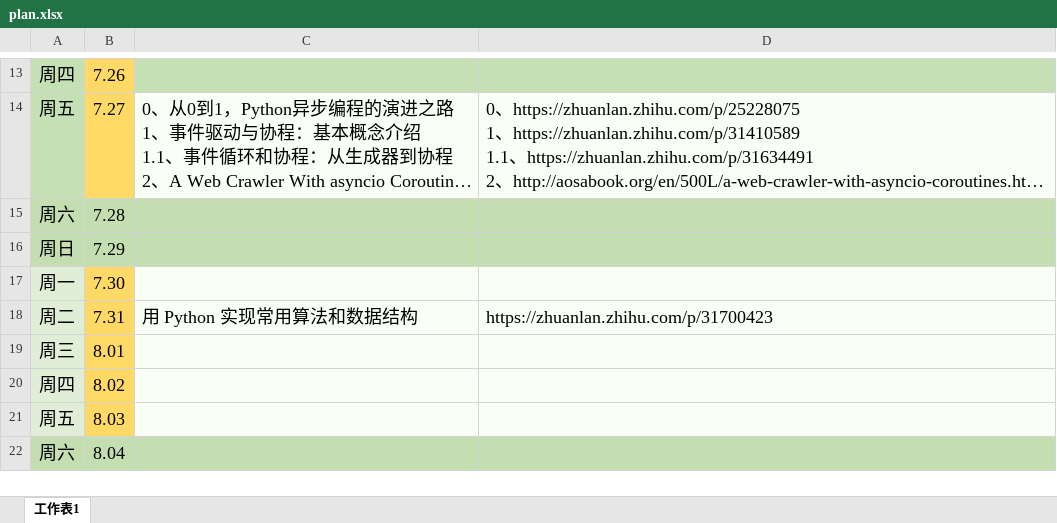
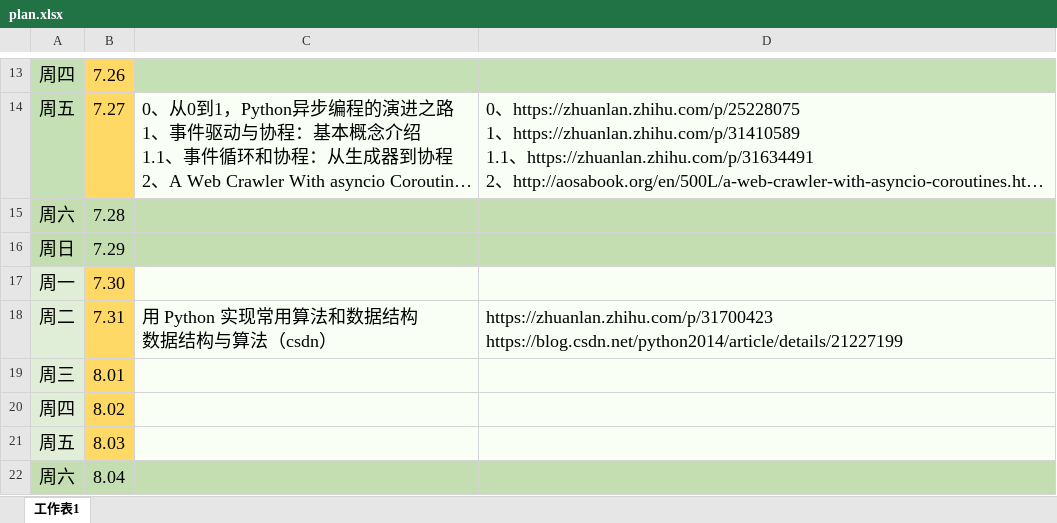
Before and after one commit to yangdepp/python-async, an Excel workbook: plan.xlsx, sheet 工作表1, drawn as a sheet; only a part is shown, gaps mark what is left out; long unchanged cells end in …; values as stored, in another font and other column widths than the file's, no borders; ↵ is a line break in a cell; the diff names each change by its address in the sheet, - before the commit and + after, or states it on an @@ line.

Commit message:
异步学习

```diff
--- a/plan.xlsx (sheet 工作表1)
+++ b/plan.xlsx (sheet 工作表1)
-C18: 用 Python 实现常用算法和数据结构
+C18: 用 Python 实现常用算法和数据结构 ↵ 数据结构与算法（csdn）
-D18: https://zhuanlan.zhihu.com/p/31700423
+D18: https://zhuanlan.zhihu.com/p/31700423 ↵ https://blog.csdn.net/python2014/article/details/21227199
```
